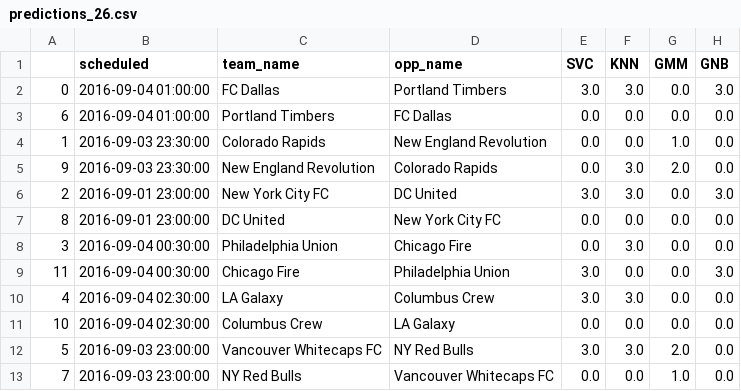
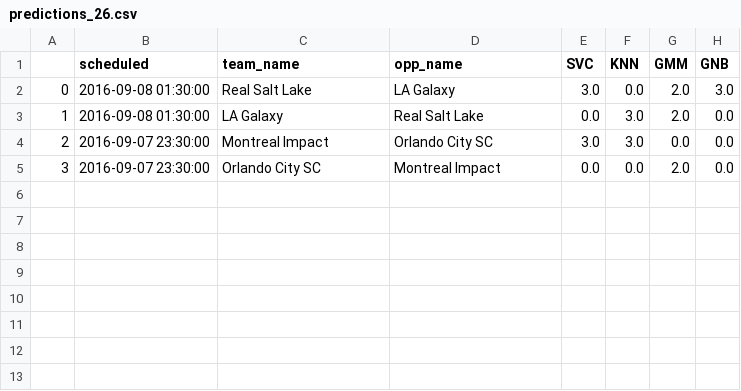
Before and after one commit to dchilders21/stats, a CSV file: src/predictions_26.csv, drawn as a sheet.

```diff
--- a/src/predictions_26.csv
+++ b/src/predictions_26.csv
@@ -1,13 +1,5 @@
 ,scheduled,team_name,opp_name,SVC,KNN,GMM,GNB
-0,2016-09-04 01:00:00,FC Dallas,Portland Timbers,3.0,3.0,0.0,3.0
-6,2016-09-04 01:00:00,Portland Timbers,FC Dallas,0.0,0.0,0.0,0.0
-1,2016-09-03 23:30:00,Colorado Rapids,New England Revolution,0.0,0.0,1.0,0.0
-9,2016-09-03 23:30:00,New England Revolution,Colorado Rapids,0.0,3.0,2.0,0.0
-2,2016-09-01 23:00:00,New York City FC,DC United,3.0,3.0,0.0,3.0
-8,2016-09-01 23:00:00,DC United,New York City FC,0.0,0.0,0.0,0.0
-3,2016-09-04 00:30:00,Philadelphia Union,Chicago Fire,0.0,3.0,0.0,0.0
-11,2016-09-04 00:30:00,Chicago Fire,Philadelphia Union,3.0,0.0,0.0,3.0
-4,2016-09-04 02:30:00,LA Galaxy,Columbus Crew,3.0,3.0,0.0,0.0
-10,2016-09-04 02:30:00,Columbus Crew,LA Galaxy,0.0,0.0,0.0,0.0
-5,2016-09-03 23:00:00,Vancouver Whitecaps FC,NY Red Bulls,3.0,3.0,2.0,0.0
-7,2016-09-03 23:00:00,NY Red Bulls,Vancouver Whitecaps FC,0.0,0.0,1.0,0.0
+0,2016-09-08 01:30:00,Real Salt Lake,LA Galaxy,3.0,0.0,2.0,3.0
+1,2016-09-08 01:30:00,LA Galaxy,Real Salt Lake,0.0,3.0,2.0,0.0
+2,2016-09-07 23:30:00,Montreal Impact,Orlando City SC,3.0,3.0,0.0,0.0
+3,2016-09-07 23:30:00,Orlando City SC,Montreal Impact,0.0,0.0,2.0,0.0
```
Also changed, not shown: src/match_details.csv, 46 other files.
